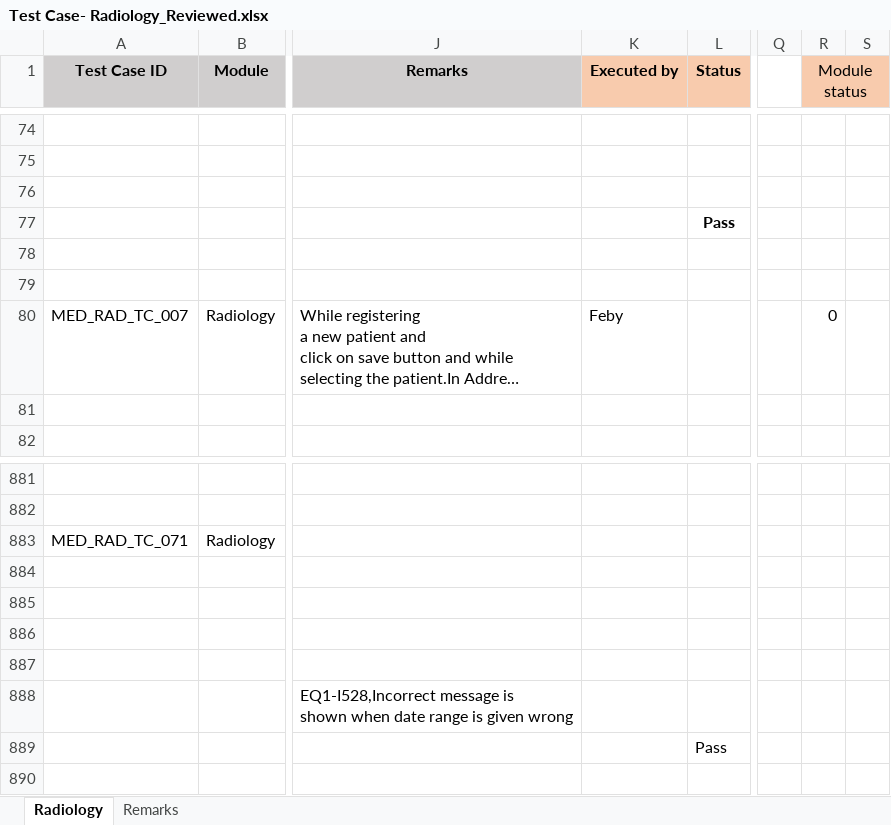
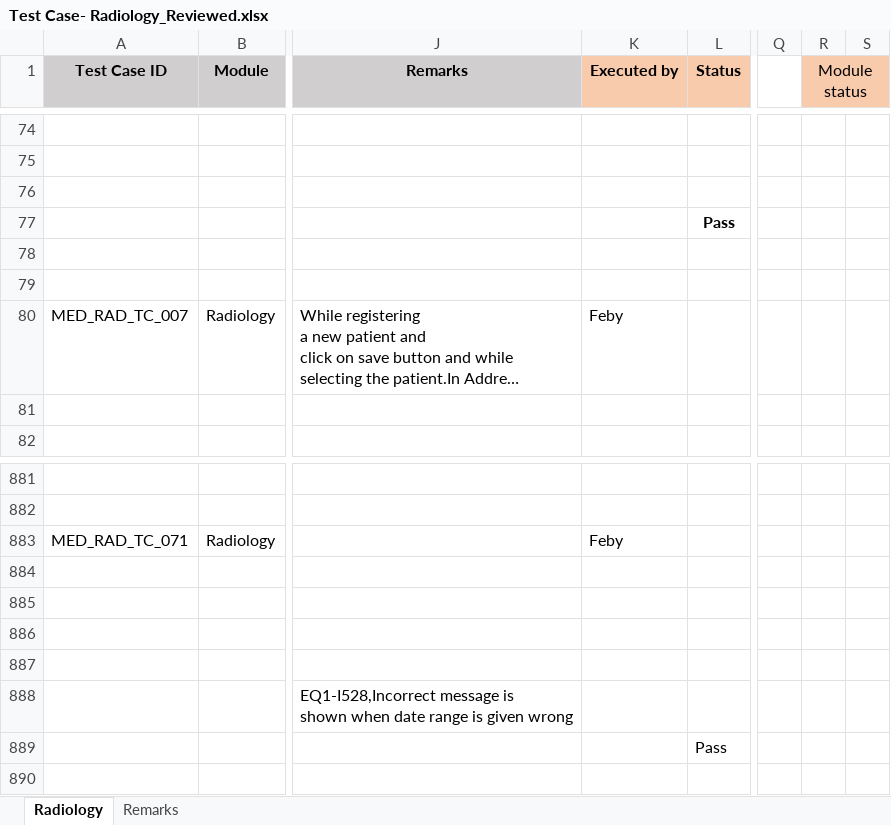
Before and after one commit to RijoJohnPatric/Mediware-Repository, an Excel workbook: Test Execution/Feby/Test Case- Radiology_Reviewed.xlsx, sheet Radiology, drawn as a sheet; only a part is shown, gaps mark what is left out; long unchanged cells end in …; values as stored, in another font and other column widths than the file's, no borders; the diff names each change by its address in the sheet, - before the commit and + after, or states it on an @@ line.

Commit message:
15/7/2019

```diff
--- a/Test Execution/Feby/Test Case- Radiology_Reviewed.xlsx (sheet Radiology)
+++ b/Test Execution/Feby/Test Case- Radiology_Reviewed.xlsx (sheet Radiology)
-R80 (Module status): 0
+R80 (Module status): (empty)
-K883 (Executed by): (empty)
+K883 (Executed by): Feby
```
